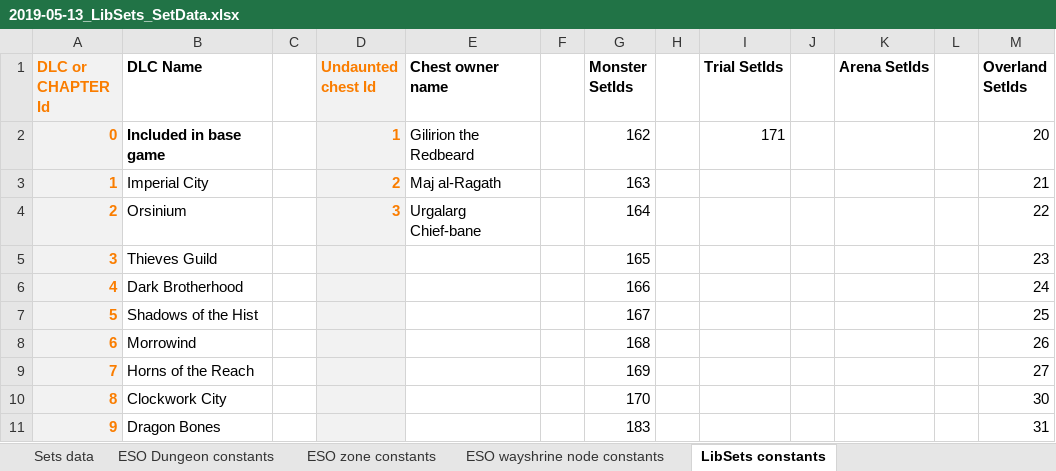
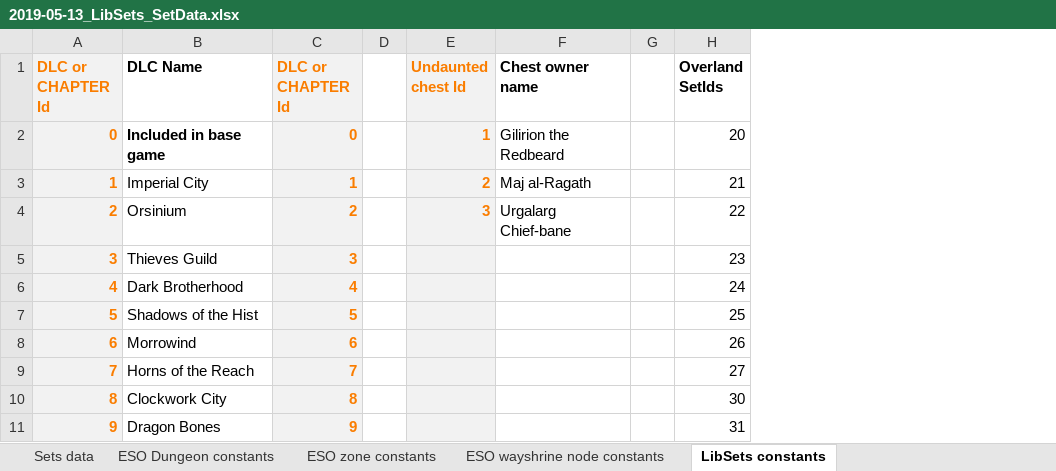
Before and after one commit to Baertram/LibSets, an Excel workbook: LibSets/2019-05-13_LibSets_SetData.xlsx, sheet LibSets constants, drawn as a sheet; only a part is shown; values as stored, in another font and other column widths than the file's, no borders; removed rows and columns are numbered as before the commit, all else as after; the diff names each change by its address in the sheet, - before the commit and + after, or states it on an @@ line.

Commit message:
Updated excel: Fixed arena sets, added drop boss name column
Updated excel: Fixed arena sets, added drop boss name column

```diff
--- a/LibSets/2019-05-13_LibSets_SetData.xlsx (sheet LibSets constants)
+++ b/LibSets/2019-05-13_LibSets_SetData.xlsx (sheet LibSets constants)
+column C (DLC or CHAPTER Id), rows 2-11: 0 | 1 | 2 | 3 | 4 | 5 | 6 | 7 | 8 | 9
-column G (Monster SetIds), rows 2-11: 162 | 163 | 164 | 165 | 166 | 167 | 168 | 169 | 170 | 183
-column H, empty
-column I (Trial SetIds), row 2: 171
-column J, empty
-column K (Arena SetIds), empty
-column L, empty
```
Also changed, not shown: sheet Sets data, formulas that keep their value, hidden cells.
